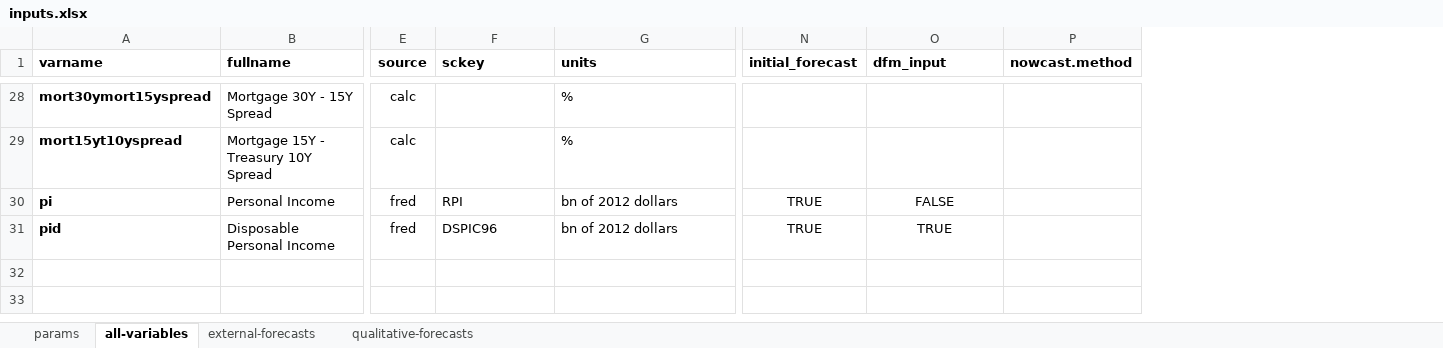
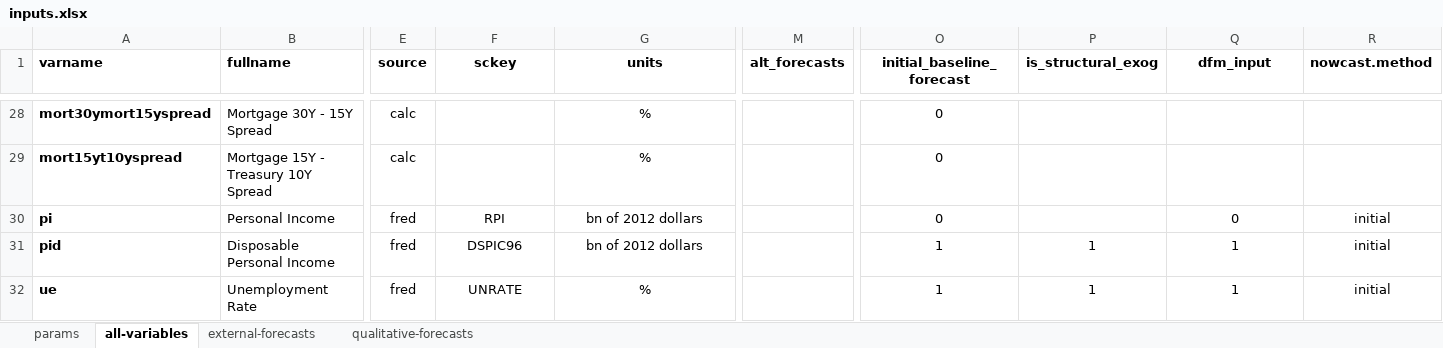
Before and after one commit to cmefi/econforecasting-r, an Excel workbook: model-inputs/inputs.xlsx, sheet all-variables, drawn as a sheet; only a part is shown, gaps mark what is left out; values as stored, in another font and other column widths than the file's, no borders; conditional formats and table styles not drawn; removed rows and columns are numbered as before the commit, all else as after; rows hold the shown columns only; the diff covers the shown part only; the diff names each change by its address in the sheet, - before the commit and + after, or states it on an @@ line.

Commit message:
Input changes (v0.14)

```diff
--- a/model-inputs/inputs.xlsx (sheet all-variables)
+++ b/model-inputs/inputs.xlsx (sheet all-variables)
+column M (alt_forecasts), empty
-column N (initial_forecast), rows 30-31: TRUE | TRUE
+column O (initial_baseline_forecast), rows 28-31: 0 | 0 | 0 | 1
+column P (is_structural_exog), row 31: 1
-F1:G1 alignment: left
+F1:G1 alignment: center
-Q1 alignment: left
+Q1 alignment: center
-G28:G29 alignment: left
+G28:G29 alignment: center
-F30:G31 alignment: left
+F30:G31 alignment: center
-Q30 (dfm_input): FALSE
+Q30 (dfm_input): 0
-R30:R31 (nowcast.method): (empty)
+R30:R31 (nowcast.method): initial
-Q31 (dfm_input): TRUE
+Q31 (dfm_input): 1
+row 32: ue | Unemployment Rate | fred | UNRATE | % |  | 1 | 1 | 1 | initial
```
Also changed, not shown: cell formats elsewhere in this sheet, 54 other files.
